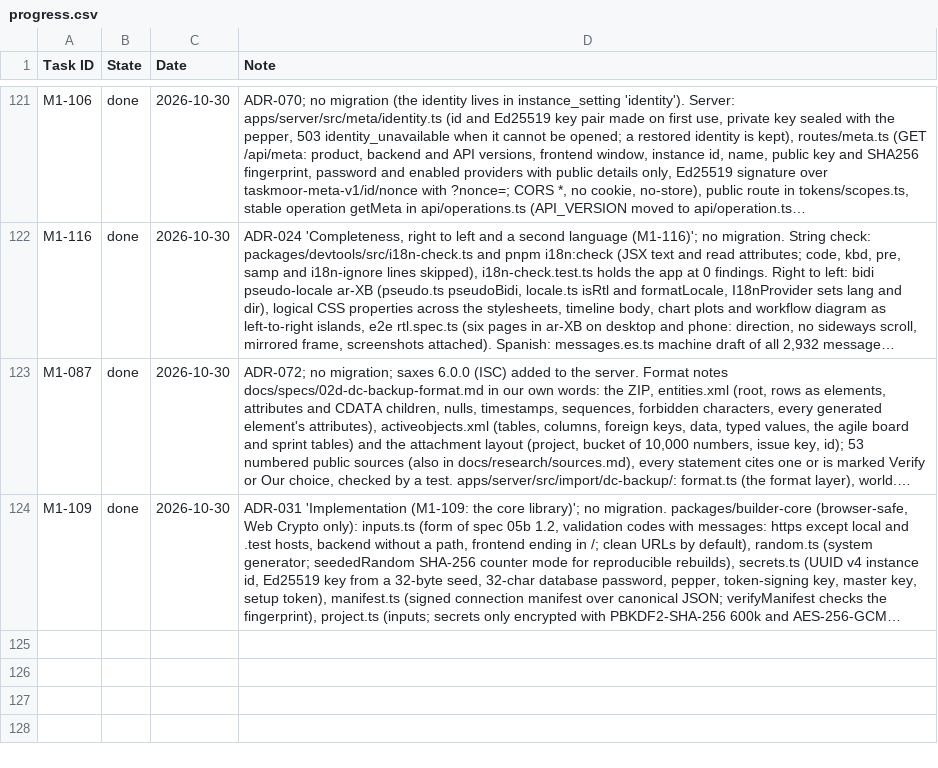
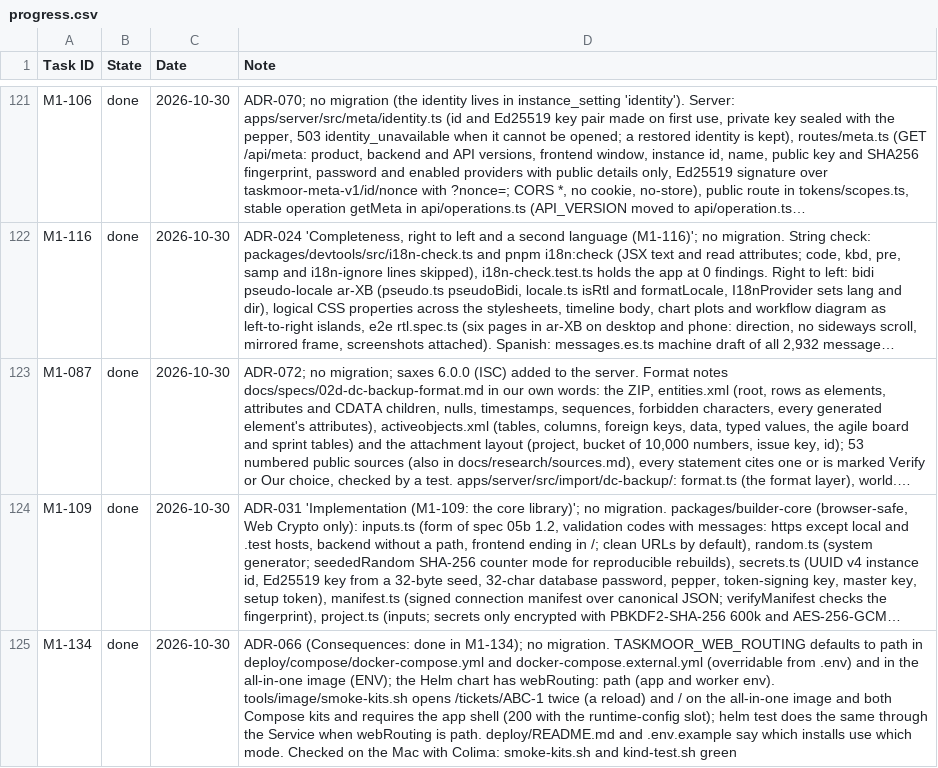
Before and after one commit to rockersands/taskmoor, a CSV file: docs/plan/progress.csv, drawn as a sheet; only a part is shown, gaps mark what is left out; long unchanged cells end in …; the diff names each change by its address in the sheet, - before the commit and + after, or states it on an @@ line.

```diff
--- a/docs/plan/progress.csv
+++ b/docs/plan/progress.csv
+row 125: M1-134 | done | 2026-10-30 | ADR-066 (Consequences: done in M1-134); no migration. TASKMOOR_WEB_ROUTING defaults to path in deploy/compose/docker-compose.yml and docker-compose.external.yml (overridable from .env) and in the all-in-one image (ENV); the Helm chart has webRouting: path (app and worker env). tools/image/smoke-kits.sh opens /tickets/ABC-1 twice (a reload) and / on the all-in-one image and both Compose kits and requires the app shell (200 with the runtime-config slot); helm test does the same through the Service when webRouting is path. deploy/README.md and .env.example say which installs use which mode. Checked on the Mac with Colima: smoke-kits.sh and kind-test.sh green
```
Also changed, not shown: 12 other files.
